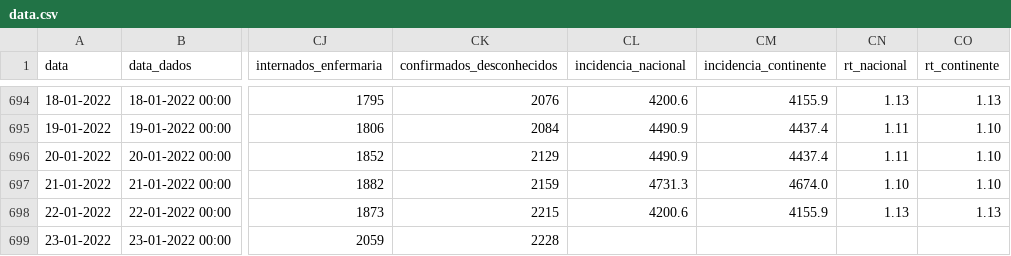
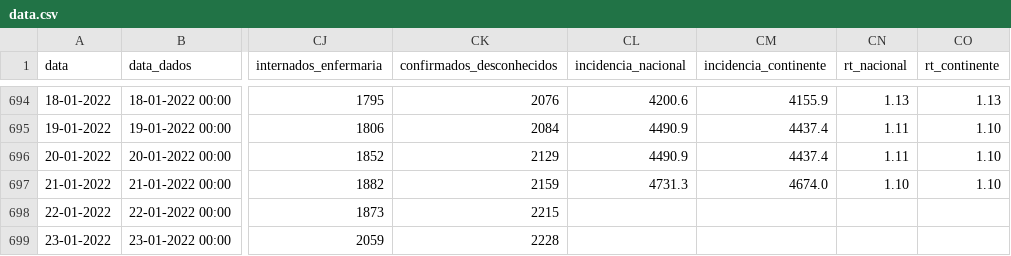
Before and after one commit to dssg-pt/covid19pt-data, a CSV file: data.csv, drawn as a sheet; only a part is shown, gaps mark what is left out; the diff names each change by its address in the sheet, - before the commit and + after, or states it on an @@ line.

Commit message:
Rt e incidência 22 e 23 janeiro estão incorrectas - PDF de dia 21 mostra analise do proprio dia (e dia 20 e 19 analise de dia 19) mas os PDF de 22 e 23 mostram uma análise antiga de dia 17, com incidencia mais baixa e rt mais alta

```diff
--- a/data.csv
+++ b/data.csv
-CL698 (incidencia_nacional): 4200.6
+CL698 (incidencia_nacional): (empty)
-CM698 (incidencia_continente): 4155.9
+CM698 (incidencia_continente): (empty)
-CN698 (rt_nacional): 1.13
+CN698 (rt_nacional): (empty)
-CO698 (rt_continente): 1.13
+CO698 (rt_continente): (empty)
```
Also changed, not shown: 2 other files.
